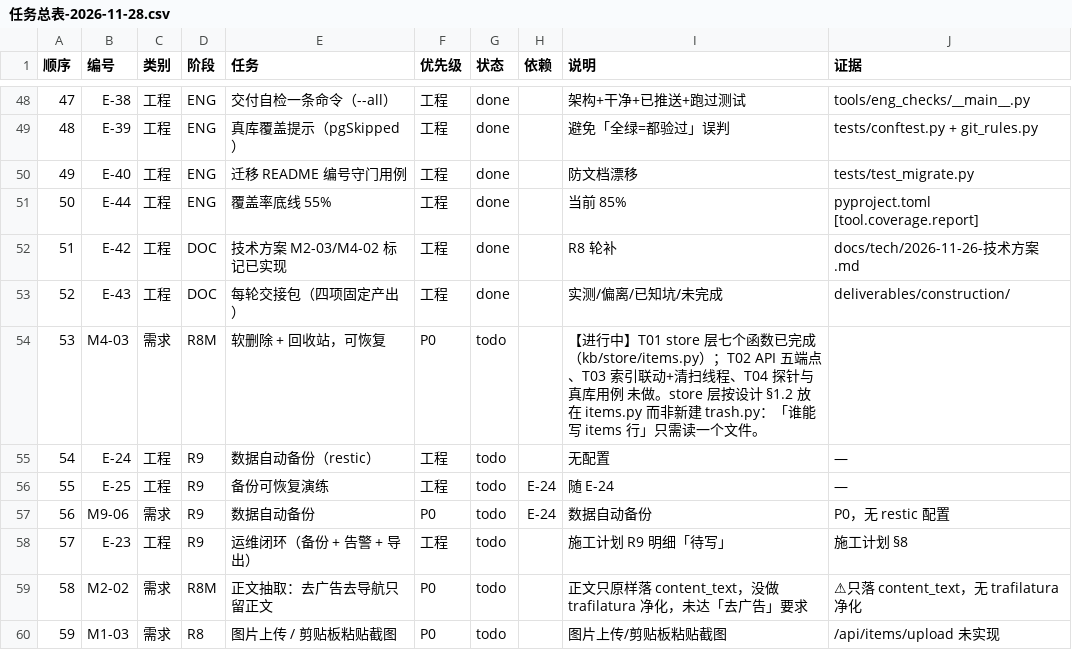
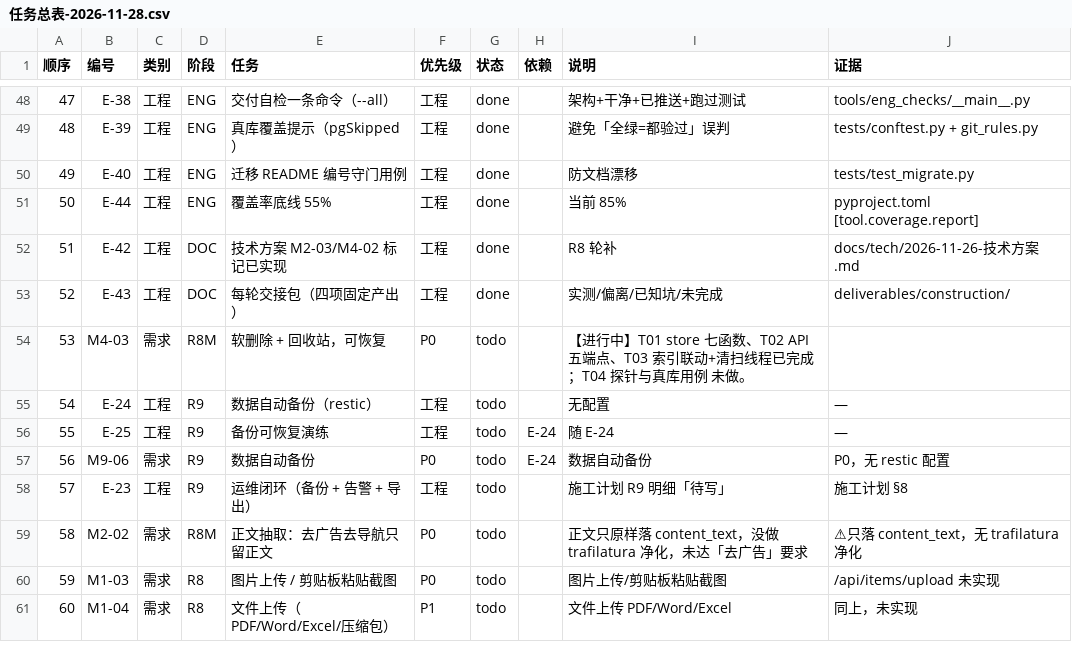
Before and after one commit to cooler1oo/knowledge-base, a CSV file: 任务总表-2026-11-28.csv, drawn as a sheet; only a part is shown, gaps mark what is left out; the shorter side is filled out with more unchanged rows.

```diff
--- a/任务总表-2026-11-28.csv
+++ b/任务总表-2026-11-28.csv
@@ -53,3 +53,3 @@
 52,E-43,工程,DOC,每轮交接包（四项固定产出）,工程,done,,实测/偏离/已知坑/未完成,deliverables/construction/
-53,M4-03,需求,R8M,软删除 + 回收站，可恢复,P0,todo,,【进行中】T01 store 层七个函数已完成（kb/store/items.py）；T02 API 五端点、T03 索引联动+清扫线程、T04 探针与真库用例 未做。store 层按设计 §1.2 放在 items.py 而非新建 trash.py：「谁能写 items 行」只需读一个文件。,
+53,M4-03,需求,R8M,软删除 + 回收站，可恢复,P0,todo,,【进行中】T01 store 七函数、T02 API 五端点、T03 索引联动+清扫线程已完成；T04 探针与真库用例 未做。,
 54,E-24,工程,R9,数据自动备份（restic）,工程,todo,,无配置,—
```
Also changed, not shown: 3 other files.
